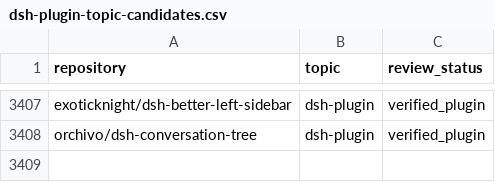
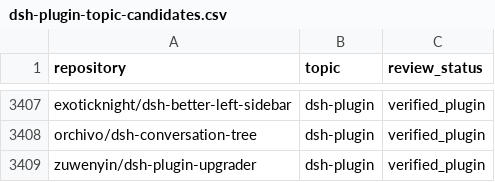
Before and after one commit to cccakeee/awesome-dsh-plugins, a CSV file: data/dsh-plugin-topic-candidates.csv, drawn as a sheet; only a part is shown, gaps mark what is left out.

Commit message:
Add zuwenyin/dsh-plugin-upgrader to verified plugins (closes #50)
Co-authored-by: zuwenyin <72490874+zuwenyin@users.noreply.github.com>

```diff
--- a/data/dsh-plugin-topic-candidates.csv
+++ b/data/dsh-plugin-topic-candidates.csv
@@ -3408 +3408,2 @@ exoticknight/dsh-better-left-sidebar,dsh-plugin,verified_plugin
 orchivo/dsh-conversation-tree,dsh-plugin,verified_plugin
+zuwenyin/dsh-plugin-upgrader,dsh-plugin,verified_plugin
```
Also changed, not shown: 8 other files.
